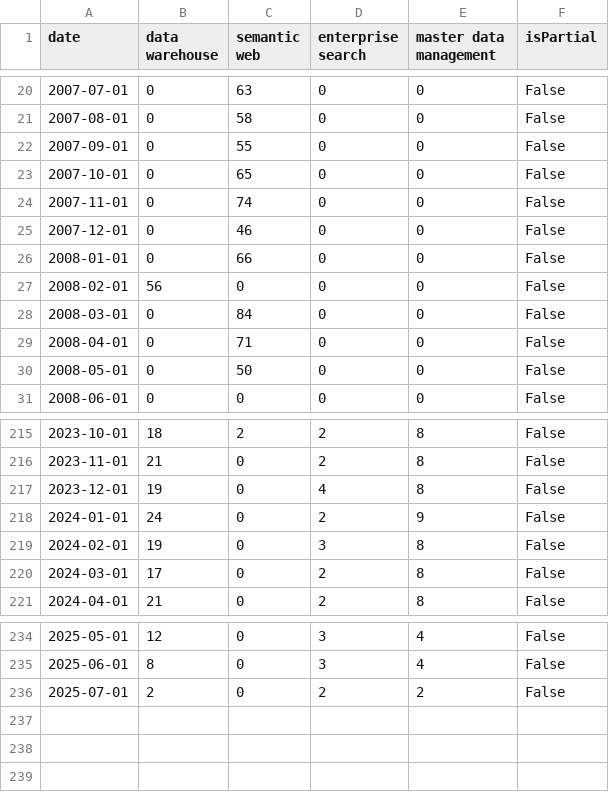
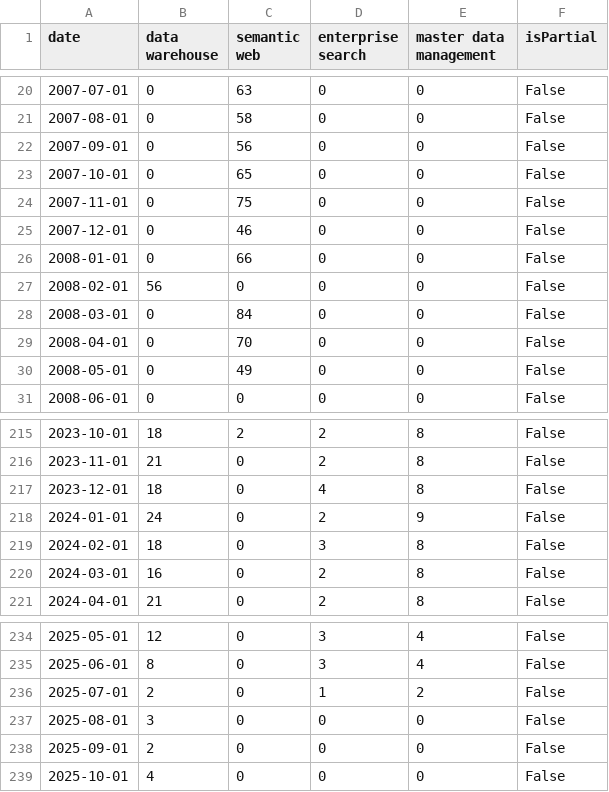
Before and after one commit to hoseoglee/context-engineering-map, a CSV file: data/trends/raw_KR_e1_0_clean.csv, drawn as a sheet; only a part is shown, gaps mark what is left out; the diff covers the shown part only.

```diff
--- a/data/trends/raw_KR_e1_0_clean.csv
+++ b/data/trends/raw_KR_e1_0_clean.csv
@@ -21,5 +21,5 @@ date,data warehouse,semantic web,enterprise search,master data management,isPart
 2007-08-01,0,58,0,0,False
-2007-09-01,0,55,0,0,False
+2007-09-01,0,56,0,0,False
 2007-10-01,0,65,0,0,False
-2007-11-01,0,74,0,0,False
+2007-11-01,0,75,0,0,False
 2007-12-01,0,46,0,0,False
@@ -28,4 +28,4 @@ date,data warehouse,semantic web,enterprise search,master data management,isPart
 2008-03-01,0,84,0,0,False
-2008-04-01,0,71,0,0,False
-2008-05-01,0,50,0,0,False
+2008-04-01,0,70,0,0,False
+2008-05-01,0,49,0,0,False
 2008-06-01,0,0,0,0,False
@@ -216,6 +216,6 @@ date,data warehouse,semantic web,enterprise search,master data management,isPart
 2023-11-01,21,0,2,8,False
-2023-12-01,19,0,4,8,False
+2023-12-01,18,0,4,8,False
 2024-01-01,24,0,2,9,False
-2024-02-01,19,0,3,8,False
-2024-03-01,17,0,2,8,False
+2024-02-01,18,0,3,8,False
+2024-03-01,16,0,2,8,False
 2024-04-01,21,0,2,8,False
@@ -235,2 +235,5 @@ date,data warehouse,semantic web,enterprise search,master data management,isPart
 2025-06-01,8,0,3,4,False
-2025-07-01,2,0,2,2,False
+2025-07-01,2,0,1,2,False
+2025-08-01,3,0,0,0,False
+2025-09-01,2,0,0,0,False
+2025-10-01,4,0,0,0,False
```
Also changed, not shown: 2 edited cells elsewhere in this file, data/trends/raw_KR_e2_0_clean.csv, data/trends/raw_KR_e2_1_clean.csv, 22 other files.
